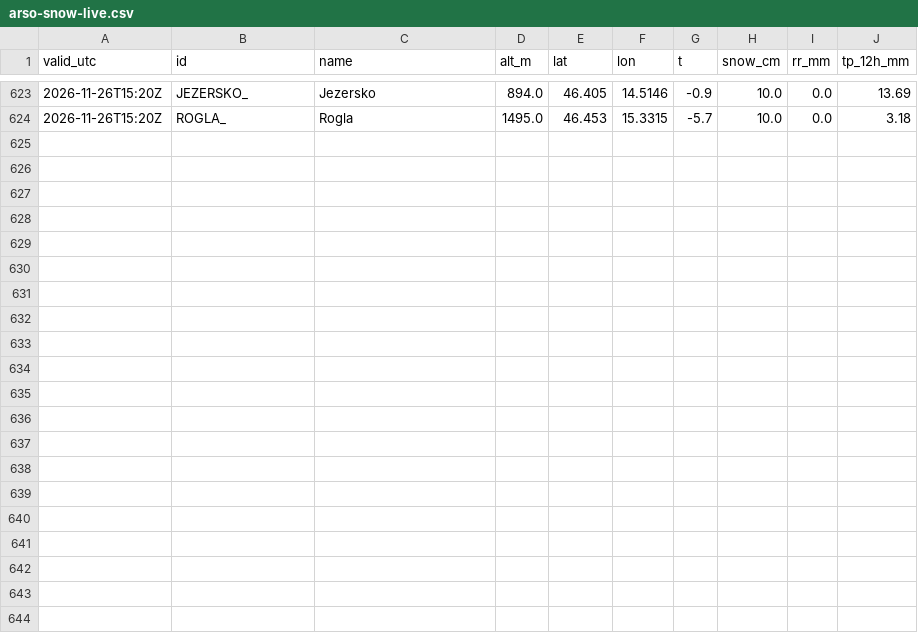
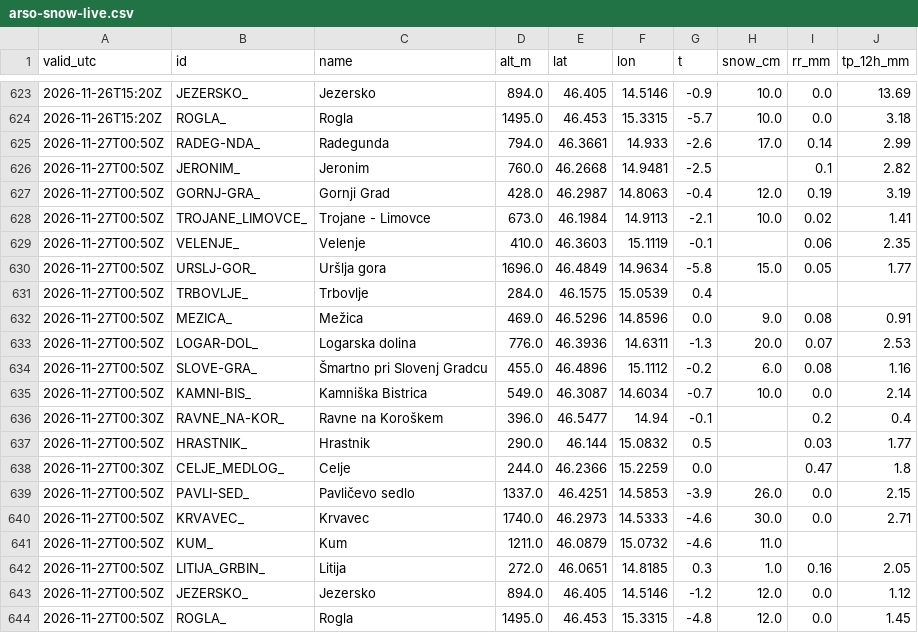
Before and after one commit to ibanezar/weather-station, a CSV file: data/arso-snow-live.csv, drawn as a sheet; only a part is shown, gaps mark what is left out; the diff names each change by its address in the sheet, - before the commit and + after, or states it on an @@ line.

Commit message:
data: ARSO sneg v živo 2026-11-27T01:04Z [skip ci]

```diff
--- a/data/arso-snow-live.csv
+++ b/data/arso-snow-live.csv
+row 625: 2026-11-27T00:50Z | RADEG-NDA_ | Radegunda | 794.0 | 46.3661 | 14.933 | -2.6 | 17.0 | 0.14 | 2.99
+row 626: 2026-11-27T00:50Z | JERONIM_ | Jeronim | 760.0 | 46.2668 | 14.9481 | -2.5 |  | 0.1 | 2.82
+row 627: 2026-11-27T00:50Z | GORNJ-GRA_ | Gornji Grad | 428.0 | 46.2987 | 14.8063 | -0.4 | 12.0 | 0.19 | 3.19
+row 628: 2026-11-27T00:50Z | TROJANE_LIMOVCE_ | Trojane - Limovce | 673.0 | 46.1984 | 14.9113 | -2.1 | 10.0 | 0.02 | 1.41
+row 629: 2026-11-27T00:50Z | VELENJE_ | Velenje | 410.0 | 46.3603 | 15.1119 | -0.1 |  | 0.06 | 2.35
+row 630: 2026-11-27T00:50Z | URSLJ-GOR_ | Uršlja gora | 1696.0 | 46.4849 | 14.9634 | -5.8 | 15.0 | 0.05 | 1.77
+row 631: 2026-11-27T00:50Z | TRBOVLJE_ | Trbovlje | 284.0 | 46.1575 | 15.0539 | 0.4
+row 632: 2026-11-27T00:50Z | MEZICA_ | Mežica | 469.0 | 46.5296 | 14.8596 | 0.0 | 9.0 | 0.08 | 0.91
+row 633: 2026-11-27T00:50Z | LOGAR-DOL_ | Logarska dolina | 776.0 | 46.3936 | 14.6311 | -1.3 | 20.0 | 0.07 | 2.53
+row 634: 2026-11-27T00:50Z | SLOVE-GRA_ | Šmartno pri Slovenj Gradcu | 455.0 | 46.4896 | 15.1112 | -0.2 | 6.0 | 0.08 | 1.16
+row 635: 2026-11-27T00:50Z | KAMNI-BIS_ | Kamniška Bistrica | 549.0 | 46.3087 | 14.6034 | -0.7 | 10.0 | 0.0 | 2.14
+row 636: 2026-11-27T00:30Z | RAVNE_NA-KOR_ | Ravne na Koroškem | 396.0 | 46.5477 | 14.94 | -0.1 |  | 0.2 | 0.4
+row 637: 2026-11-27T00:50Z | HRASTNIK_ | Hrastnik | 290.0 | 46.144 | 15.0832 | 0.5 |  | 0.03 | 1.77
+row 638: 2026-11-27T00:30Z | CELJE_MEDLOG_ | Celje | 244.0 | 46.2366 | 15.2259 | 0.0 |  | 0.47 | 1.8
+row 639: 2026-11-27T00:50Z | PAVLI-SED_ | Pavličevo sedlo | 1337.0 | 46.4251 | 14.5853 | -3.9 | 26.0 | 0.0 | 2.15
+row 640: 2026-11-27T00:50Z | KRVAVEC_ | Krvavec | 1740.0 | 46.2973 | 14.5333 | -4.6 | 30.0 | 0.0 | 2.71
+row 641: 2026-11-27T00:50Z | KUM_ | Kum | 1211.0 | 46.0879 | 15.0732 | -4.6 | 11.0
+row 642: 2026-11-27T00:50Z | LITIJA_GRBIN_ | Litija | 272.0 | 46.0651 | 14.8185 | 0.3 | 1.0 | 0.16 | 2.05
+row 643: 2026-11-27T00:50Z | JEZERSKO_ | Jezersko | 894.0 | 46.405 | 14.5146 | -1.2 | 12.0 | 0.0 | 1.12
+row 644: 2026-11-27T00:50Z | ROGLA_ | Rogla | 1495.0 | 46.453 | 15.3315 | -4.8 | 12.0 | 0.0 | 1.45
```
